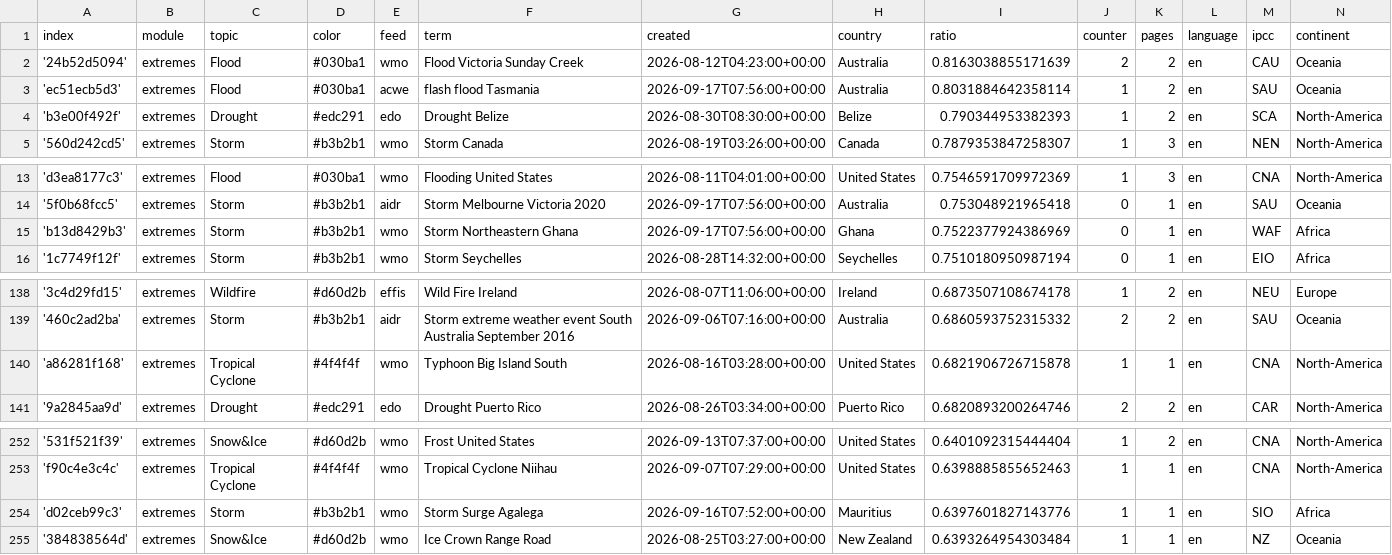
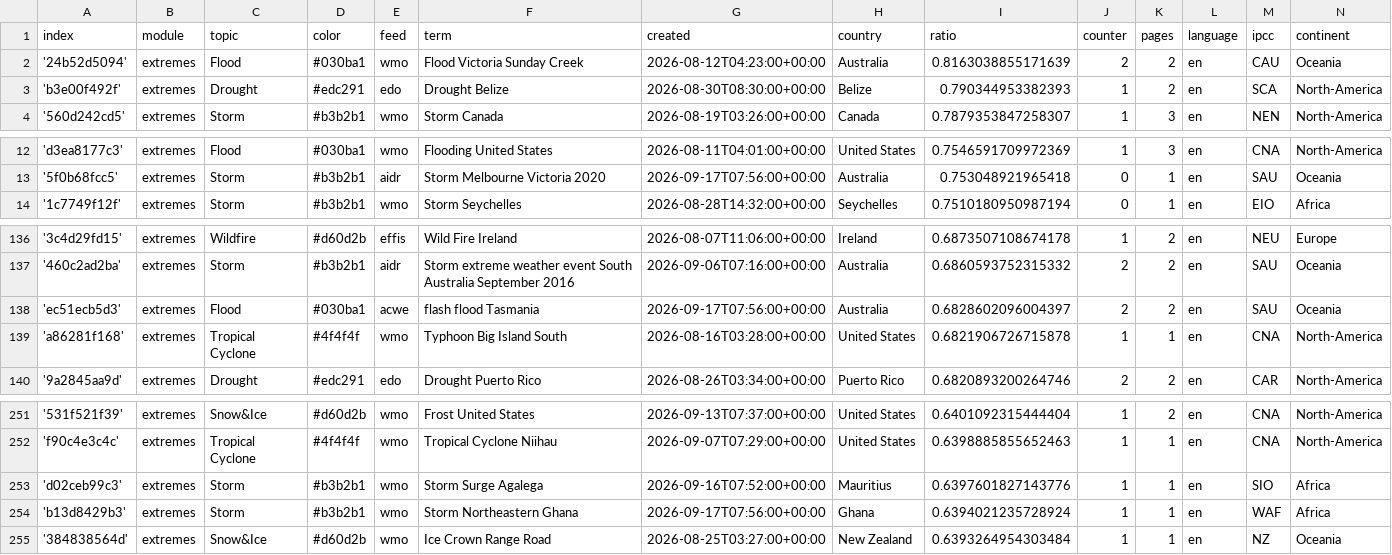
Before and after one commit to picawe-news/englishExtremes, a CSV file: terms.csv, drawn as a sheet; only a part is shown, gaps mark what is left out.

Commit message:
Commit from GitHub Actions (harvest:0.0)

```diff
--- a/terms.csv
+++ b/terms.csv
@@ -2,3 +2,2 @@ index,module,topic,color,feed,term,created,country,ratio,counter,pages,language,
 '24b52d5094',extremes,Flood,#030ba1,wmo,Flood Victoria Sunday Creek,2026-08-12T04:23:00+00:00,Australia,0.8163038855171639,2,2,en,CAU,Oceania
-'ec51ecb5d3',extremes,Flood,#030ba1,acwe,flash flood Tasmania,2026-09-17T07:56:00+00:00,Australia,0.8031884642358114,1,2,en,SAU,Oceania
 'b3e00f492f',extremes,Drought,#edc291,edo,Drought Belize,2026-08-30T08:30:00+00:00,Belize,0.790344953382393,1,2,en,SCA,North-America
@@ -14,3 +13,2 @@ index,module,topic,color,feed,term,created,country,ratio,counter,pages,language,
 '5f0b68fcc5',extremes,Storm,#b3b2b1,aidr,Storm Melbourne Victoria 2020,2026-09-17T07:56:00+00:00,Australia,0.753048921965418,0,1,en,SAU,Oceania
-'b13d8429b3',extremes,Storm,#b3b2b1,wmo,Storm Northeastern Ghana,2026-09-17T07:56:00+00:00,Ghana,0.7522377924386969,0,1,en,WAF,Africa
 '1c7749f12f',extremes,Storm,#b3b2b1,wmo,Storm Seychelles,2026-08-28T14:32:00+00:00,Seychelles,0.7510180950987194,0,1,en,EIO,Africa
@@ -139,2 +137,3 @@ index,module,topic,color,feed,term,created,country,ratio,counter,pages,language,
 '460c2ad2ba',extremes,Storm,#b3b2b1,aidr,Storm extreme weather event South Australia September 2016,2026-09-06T07:16:00+00:00,Australia,0.6860593752315332,2,2,en,SAU,Oceania
+'ec51ecb5d3',extremes,Flood,#030ba1,acwe,flash flood Tasmania,2026-09-17T07:56:00+00:00,Australia,0.6828602096004397,2,2,en,SAU,Oceania
 'a86281f168',extremes,Tropical Cyclone,#4f4f4f,wmo,Typhoon Big Island South,2026-08-16T03:28:00+00:00,United States,0.6821906726715878,1,1,en,CNA,North-America
@@ -254,2 +253,3 @@ index,module,topic,color,feed,term,created,country,ratio,counter,pages,language,
 'd02ceb99c3',extremes,Storm,#b3b2b1,wmo,Storm Surge Agalega,2026-09-16T07:52:00+00:00,Mauritius,0.6397601827143776,1,1,en,SIO,Africa
+'b13d8429b3',extremes,Storm,#b3b2b1,wmo,Storm Northeastern Ghana,2026-09-17T07:56:00+00:00,Ghana,0.6394021235728924,1,1,en,WAF,Africa
 '384838564d',extremes,Snow&Ice,#d60d2b,wmo,Ice Crown Range Road,2026-08-25T03:27:00+00:00,New Zealand,0.6393264954303484,1,1,en,NZ,Oceania
```
